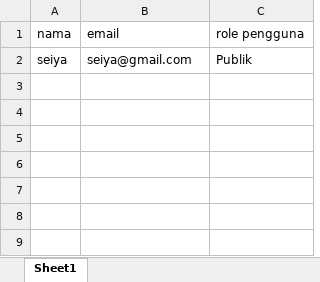
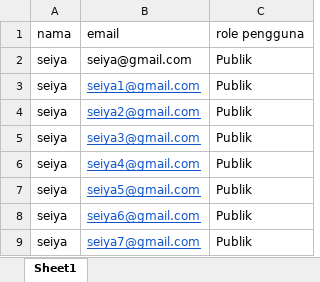
Before and after one commit to Maristo-10/pa3_delshop, an Excel workbook: public/UsersData/update-import-pengguna.xlsx, sheet Sheet1, drawn as a sheet; values as stored, in another font and other column widths than the file's, no borders; table styles not drawn; the diff names each change by its address in the sheet, - before the commit and + after, or states it on an @@ line.

```diff
--- a/public/UsersData/update-import-pengguna.xlsx (sheet Sheet1)
+++ b/public/UsersData/update-import-pengguna.xlsx (sheet Sheet1)
+row 3: seiya | seiya1@gmail.com | Publik
+row 4: seiya | seiya2@gmail.com | Publik
+row 5: seiya | seiya3@gmail.com | Publik
+row 6: seiya | seiya4@gmail.com | Publik
+row 7: seiya | seiya5@gmail.com | Publik
+row 8: seiya | seiya6@gmail.com | Publik
+row 9: seiya | seiya7@gmail.com | Publik
```
Also changed, not shown: 44 other files.
